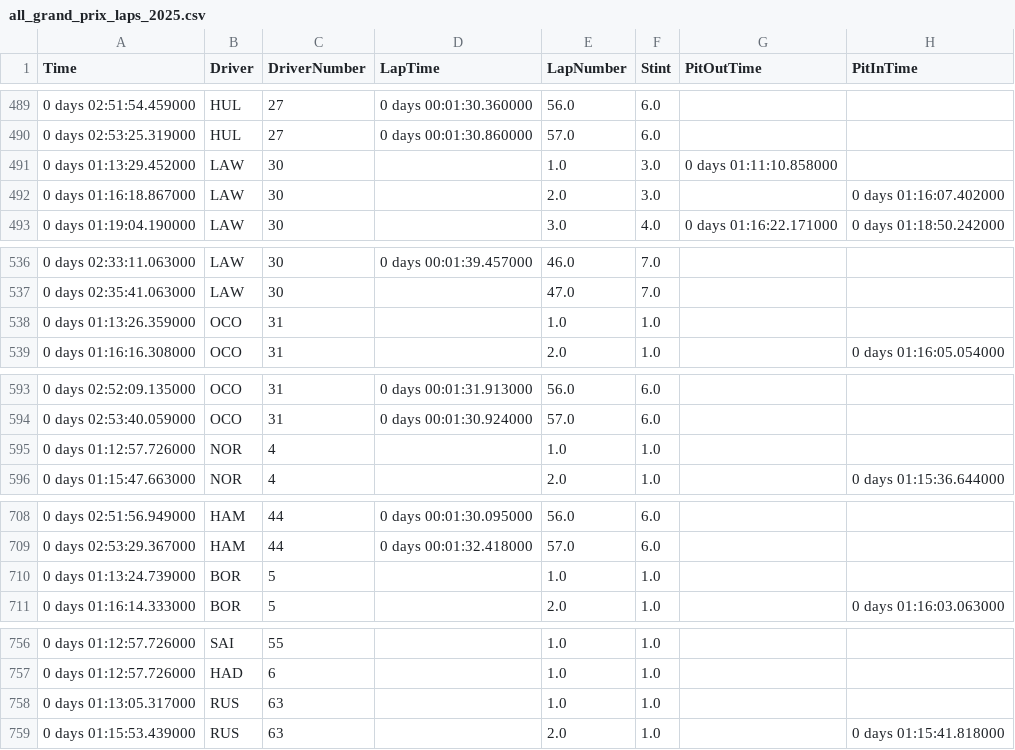
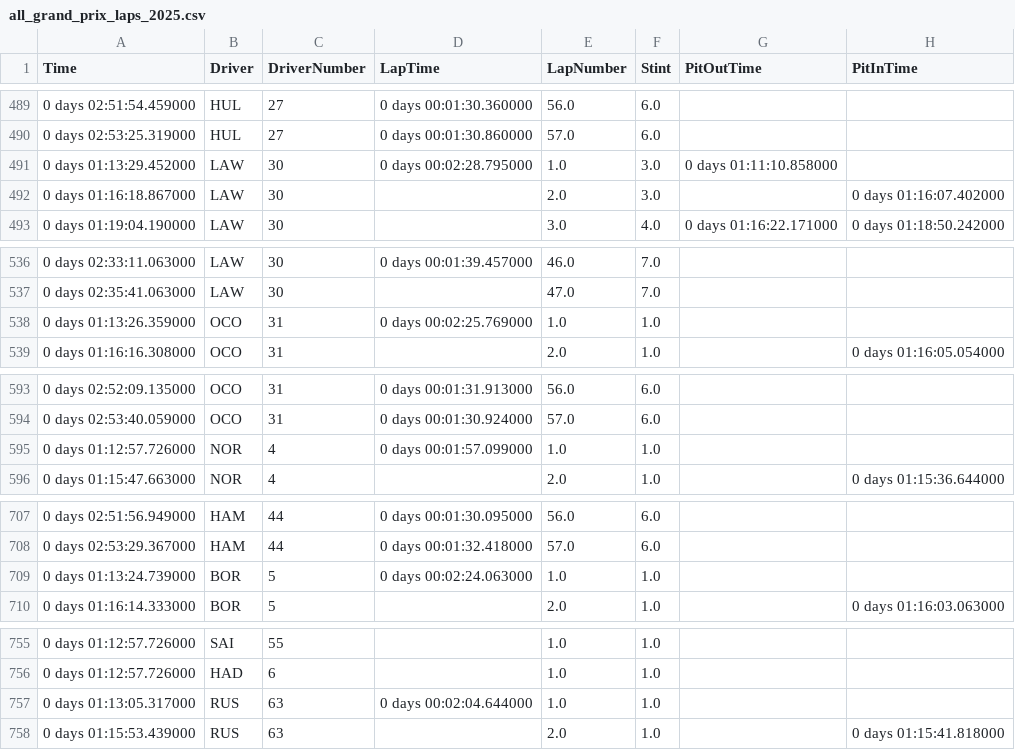
Before and after one commit to Casper-Guo/Armchair-Strategist, a CSV file: Data/grand_prix/all_grand_prix_laps_2025.csv, drawn as a sheet; only a part is shown, gaps mark what is left out; addresses are those after the commit; the diff covers the shown part only; the diff names each change by its address in the sheet, - before the commit and + after, or states it on an @@ line.

```diff
--- a/Data/grand_prix/all_grand_prix_laps_2025.csv
+++ b/Data/grand_prix/all_grand_prix_laps_2025.csv
-D491 (LapTime): (empty)
+D491 (LapTime): 0 days 00:02:28.795000
-D538 (LapTime): (empty)
+D538 (LapTime): 0 days 00:02:25.769000
-D595 (LapTime): (empty)
+D595 (LapTime): 0 days 00:01:57.099000
-D709 (LapTime): (empty)
+D709 (LapTime): 0 days 00:02:24.063000
-D757 (LapTime): (empty)
+D757 (LapTime): 0 days 00:02:04.644000
```
Also changed, not shown: 1 removed row and 12 edited cells elsewhere in this file, Data/grand_prix/transformed_grand_prix_laps_2025.csv, 8 other files.
